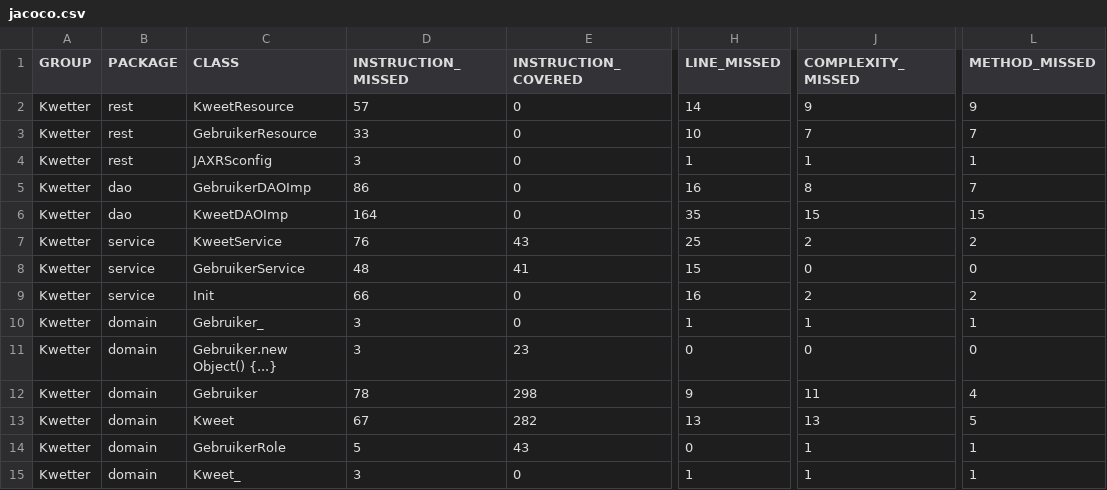
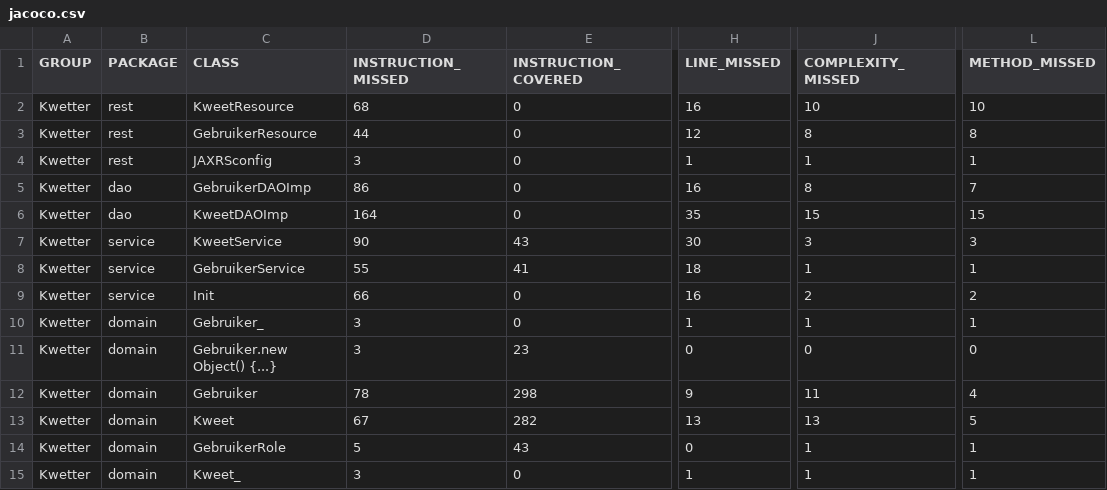
Before and after one commit to ThijsVries/JEA_Kwetter, a CSV file: target/site/jacoco/jacoco.csv, drawn as a sheet; only a part is shown, gaps mark what is left out; the diff names each change by its address in the sheet, - before the commit and + after, or states it on an @@ line.

```diff
--- a/target/site/jacoco/jacoco.csv
+++ b/target/site/jacoco/jacoco.csv
-D2 (INSTRUCTION_MISSED): 57
+D2 (INSTRUCTION_MISSED): 68
-H2 (LINE_MISSED): 14
+H2 (LINE_MISSED): 16
-J2 (COMPLEXITY_MISSED): 9
+J2 (COMPLEXITY_MISSED): 10
-L2 (METHOD_MISSED): 9
+L2 (METHOD_MISSED): 10
-D3 (INSTRUCTION_MISSED): 33
+D3 (INSTRUCTION_MISSED): 44
-H3 (LINE_MISSED): 10
+H3 (LINE_MISSED): 12
-J3 (COMPLEXITY_MISSED): 7
+J3 (COMPLEXITY_MISSED): 8
-L3 (METHOD_MISSED): 7
+L3 (METHOD_MISSED): 8
-D7 (INSTRUCTION_MISSED): 76
+D7 (INSTRUCTION_MISSED): 90
-H7 (LINE_MISSED): 25
+H7 (LINE_MISSED): 30
-J7 (COMPLEXITY_MISSED): 2
+J7 (COMPLEXITY_MISSED): 3
-L7 (METHOD_MISSED): 2
+L7 (METHOD_MISSED): 3
-D8 (INSTRUCTION_MISSED): 48
+D8 (INSTRUCTION_MISSED): 55
-H8 (LINE_MISSED): 15
+H8 (LINE_MISSED): 18
-J8 (COMPLEXITY_MISSED): 0
+J8 (COMPLEXITY_MISSED): 1
-L8 (METHOD_MISSED): 0
+L8 (METHOD_MISSED): 1
```
Also changed, not shown: 44 other files.
